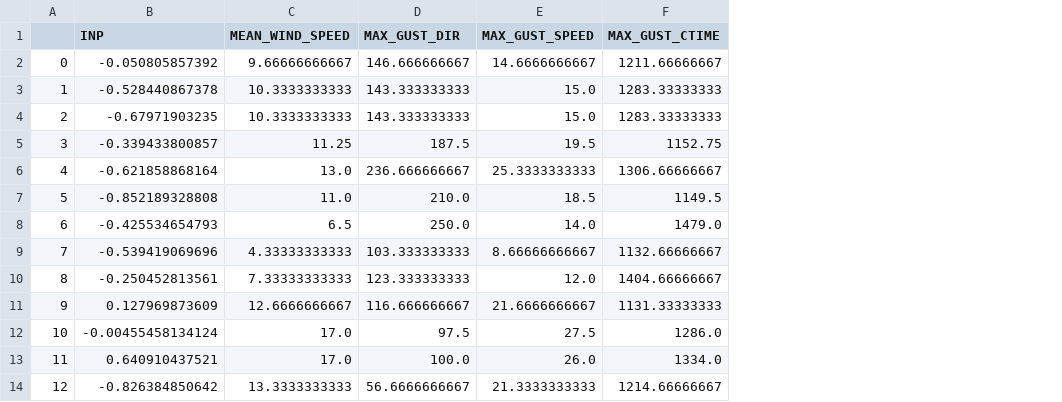
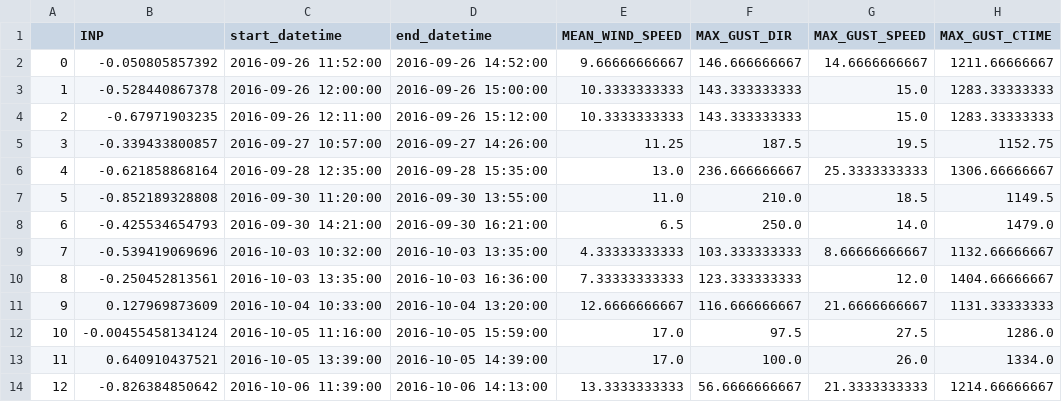
Before and after one commit to danielosullivan2007/Farmscripts, a CSV file: Pickels/data at minus18.csv, drawn as a sheet; only a part is shown; the diff names each change by its address in the sheet, - before the commit and + after, or states it on an @@ line.

```diff
--- a/Pickels/data at minus18.csv
+++ b/Pickels/data at minus18.csv
+column C (start_datetime), rows 2-14: 2016-09-26 11:52:00 | 2016-09-26 12:00:00 | 2016-09-26 12:11:00 | 2016-09-27 10:57:00 | 2016-09-28 12:35:00 | 2016-09-30 11:20:00 | 2016-09-30 14:21:00 | 2016-10-03 10:32:00 | 2016-10-03 13:35:00 | 2016-10-04 10:33:00 | 2016-10-05 11:16:00 | 2016-10-05 13:39:00 | 2016-10-06 11:39:00
+column D (end_datetime), rows 2-14: 2016-09-26 14:52:00 | 2016-09-26 15:00:00 | 2016-09-26 15:12:00 | 2016-09-27 14:26:00 | 2016-09-28 15:35:00 | 2016-09-30 13:55:00 | 2016-09-30 16:21:00 | 2016-10-03 13:35:00 | 2016-10-03 16:36:00 | 2016-10-04 13:20:00 | 2016-10-05 15:59:00 | 2016-10-05 14:39:00 | 2016-10-06 14:13:00
```
Also changed, not shown: Data.csv, Pickels/data at minus17.csv, 31 other files.
